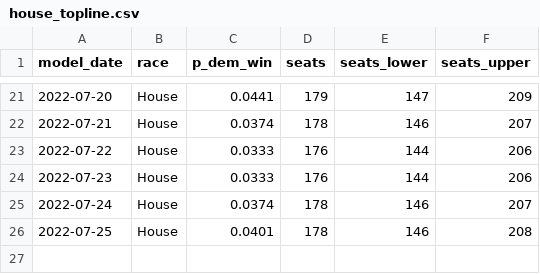
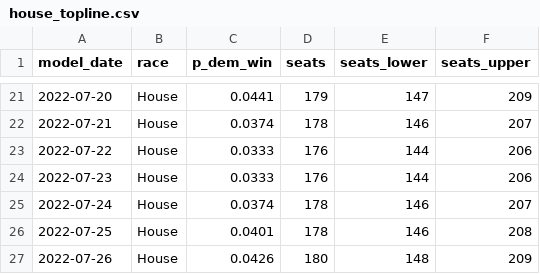
Before and after one commit to markjrieke/2022-midterm-forecasts, a CSV file: models/outputs/house_topline.csv, drawn as a sheet; only a part is shown, gaps mark what is left out.

```diff
--- a/models/outputs/house_topline.csv
+++ b/models/outputs/house_topline.csv
@@ -26 +26,2 @@ model_date,race,p_dem_win,seats,seats_lower,seats_upper
 2022-07-25,House,0.0401,178,146,208
+2022-07-26,House,0.0426,180,148,209
```
Also changed, not shown: models/outputs/senate_topline.csv, 11 other files.
